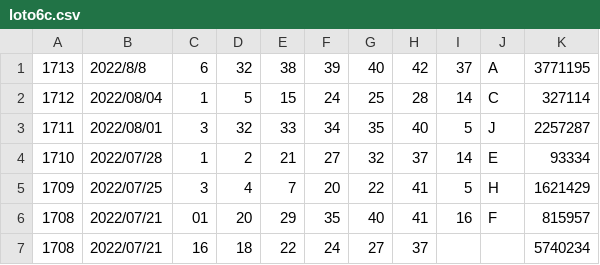
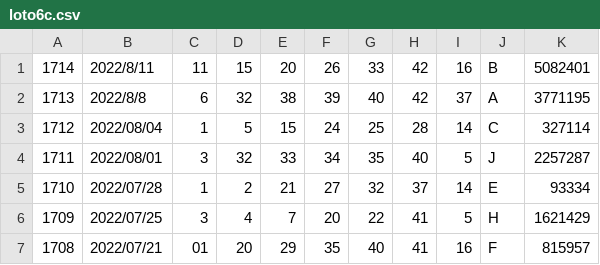
Before and after one commit to vpn62399/memo, a CSV file: loto6c.csv, drawn as a sheet; only a part is shown; the shorter side is filled out with more unchanged rows.

```diff
--- a/loto6c.csv
+++ b/loto6c.csv
@@ -1 +1,2 @@
+1714,2022/8/11,11,15,20,26,33,42,16,B,5082401
 1713,2022/8/8,6,32,38,39,40,42,37,A,3771195
```
Also changed, not shown: loto6.csv, xList-L6.csv, 7 other files.
